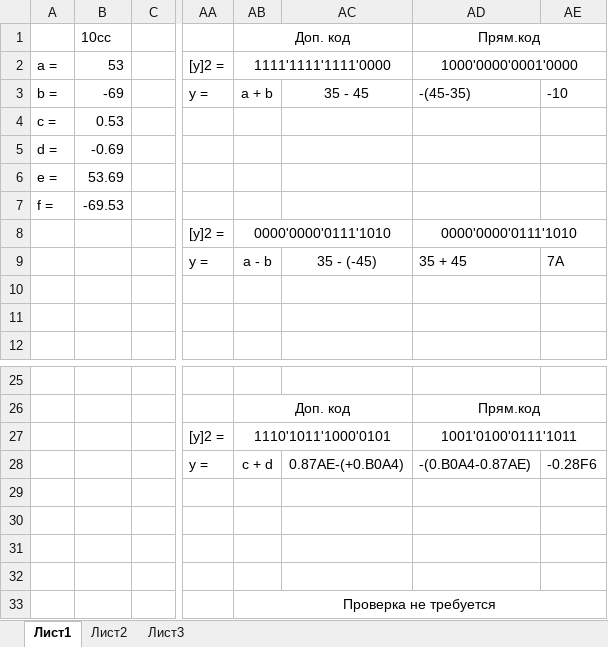
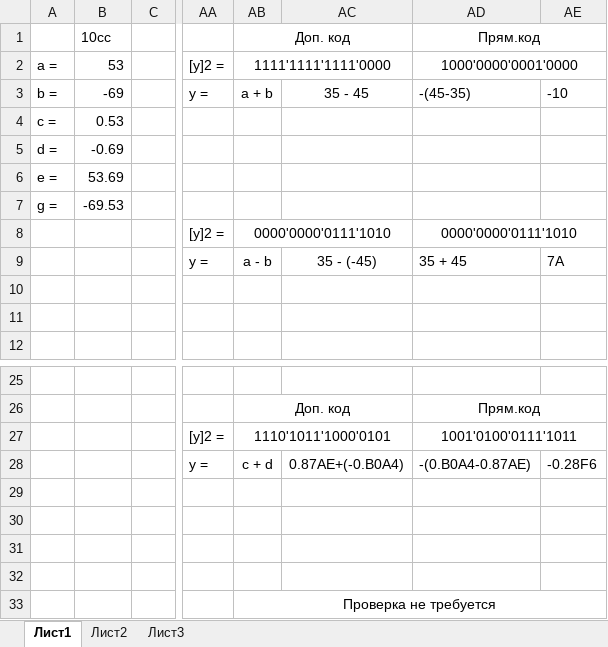
Before and after one commit to Dynchikkk/InstituteRep, an Excel workbook: 2 semester/LogicBase/WorkSpace/Lab4/Calc Daniil.xlsx, sheet Лист1, drawn as a sheet; only a part is shown, gaps mark what is left out; values as stored, in another font and other column widths than the file's, no borders; the diff covers the shown part only; the diff names each change by its address in the sheet, - before the commit and + after, or states it on an @@ line.

```diff
--- a/2 semester/LogicBase/WorkSpace/Lab4/Calc Daniil.xlsx (sheet Лист1)
+++ b/2 semester/LogicBase/WorkSpace/Lab4/Calc Daniil.xlsx (sheet Лист1)
-A7: f =
+A7: g =
-AC28: 0.87AE-(+0.B0A4)
+AC28: 0.87AE+(-0.B0A4)
```
Also changed, not shown: 25 added rows and 2 edited cells elsewhere in this sheet, 4 other files.
